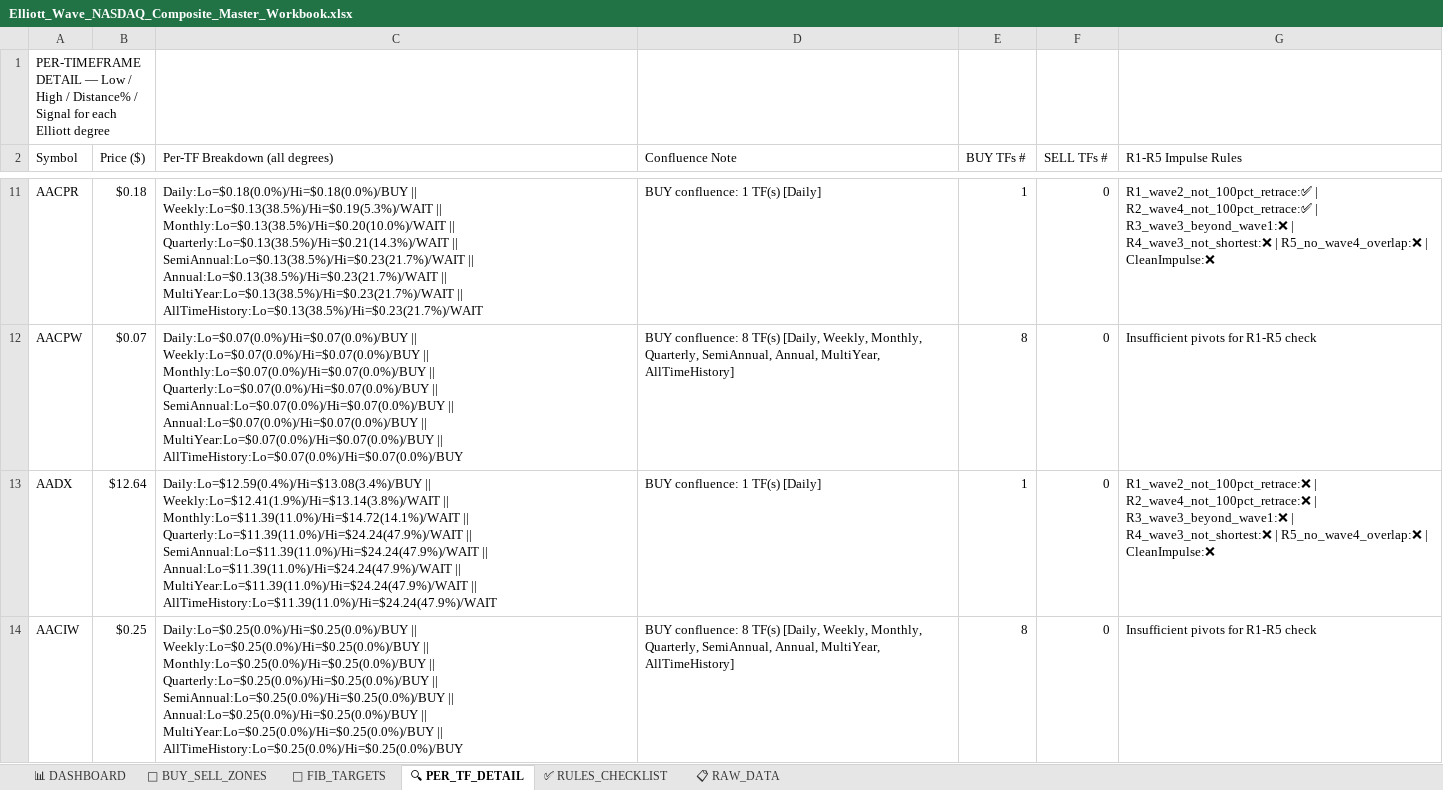
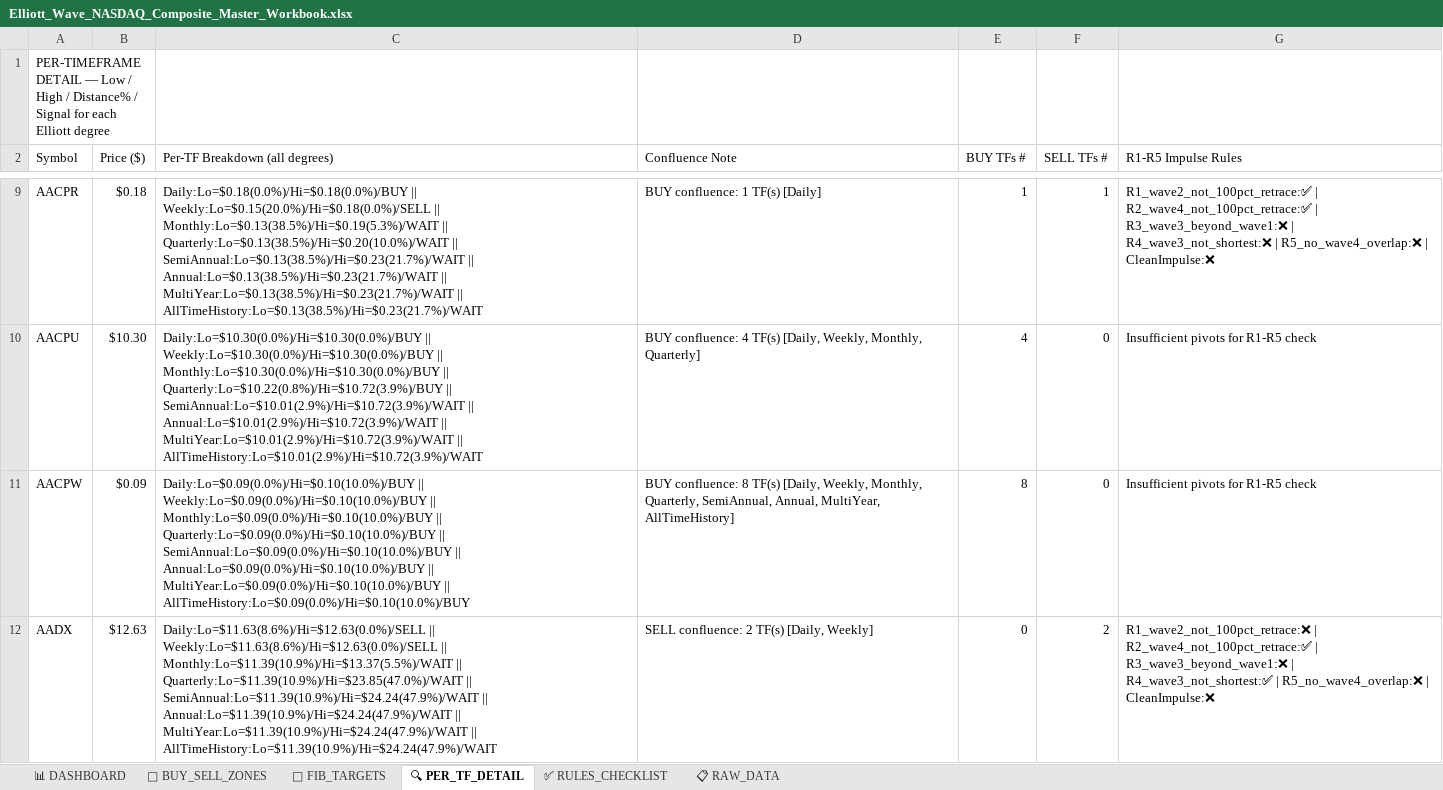
Before and after one commit to soumyabandi252/ElliottWaveApp3, an Excel workbook: Elliott_Wave_NASDAQ_Composite_Master_Workbook.xlsx, sheet 🔍 PER_TF_DETAIL, drawn as a sheet; only a part is shown, gaps mark what is left out; values as stored, in another font and other column widths than the file's, no cell formats; removed rows and columns are numbered as before the commit, all else as after; the diff covers the shown part only; the diff names each change by its address in the sheet, - before the commit and + after, or states it on an @@ line.

```diff
--- a/Elliott_Wave_NASDAQ_Composite_Master_Workbook.xlsx (sheet 🔍 PER_TF_DETAIL)
+++ b/Elliott_Wave_NASDAQ_Composite_Master_Workbook.xlsx (sheet 🔍 PER_TF_DETAIL)
-C9 (Per-TF Breakdown (all degrees)): Daily:Lo=$0.18(0.0%)/Hi=$0.18(0.0%)/BUY || Weekly:Lo=$0.13(38.5%)/Hi=$0.19(5.3%)/WAIT || Monthly:Lo=$0.13(38.5%)/Hi=$0.20(10.0%)/WAIT || Quarterly:Lo=$0.13(38.5%)/Hi=$0.21(14.3%)/WAIT || SemiAnnual:Lo=$0.13(38.5%)/Hi=$0.23(21.7%)/WAIT…
+C9 (Per-TF Breakdown (all degrees)): Daily:Lo=$0.18(0.0%)/Hi=$0.18(0.0%)/BUY || Weekly:Lo=$0.15(20.0%)/Hi=$0.18(0.0%)/SELL || Monthly:Lo=$0.13(38.5%)/Hi=$0.19(5.3%)/WAIT || Quarterly:Lo=$0.13(38.5%)/Hi=$0.20(10.0%)/WAIT || SemiAnnual:Lo=$0.13(38.5%)/Hi=$0.23(21.7%)/WAIT…
-F9 (SELL TFs #): 0
+F9 (SELL TFs #): 1
+row 10: AACPU | $10.30 | Daily:Lo=$10.30(0.0%)/Hi=$10.30(0.0%)/BUY || Weekly:Lo=$10.30(0.0%)/Hi=$10.30(0.0%)/BUY || Monthly:Lo=$10.30(0.0%)/Hi=$10.30(0.0%)/BUY || Quarterly:Lo=$10.22(0.8%)/Hi=$10.72(3.9%)/BUY || SemiAnnual:Lo=$10.01(2.9%)/Hi=$10.72(3.9%)/WAIT || Annual:Lo=$10.01(2.9%)/Hi=$10.72(3.9%)/WAIT || MultiYear:Lo=$10.01(2.9%)/Hi=$10.72(3.9%)/WAIT || AllTimeHistory:Lo=$10.01(2.9%)/Hi=$10.72(3.9%)/WAIT | BUY confluence: 4 TF(s) [Daily, Weekly, Monthly, Quarterly] | 4 | 0 | Insufficient pivots for R1-R5 check
-B11 (Price ($)): $0.07
+B11 (Price ($)): $0.09
-C11 (Per-TF Breakdown (all degrees)): Daily:Lo=$0.07(0.0%)/Hi=$0.07(0.0%)/BUY || Weekly:Lo=$0.07(0.0%)/Hi=$0.07(0.0%)/BUY || Monthly:Lo=$0.07(0.0%)/Hi=$0.07(0.0%)/BUY || Quarterly:Lo=$0.07(0.0%)/Hi=$0.07(0.0%)/BUY || SemiAnnual:Lo=$0.07(0.0%)/Hi=$0.07(0.0%)/BUY || Annual:Lo=$0.07(0.0%)/Hi=$0.07(0.0%)/BUY || MultiYear:Lo=$0.07(0.0%)/Hi=$0.07(0.0%)/BUY || AllTimeHistory:Lo=$0.07(0.0%)/Hi=$0.07(0.0%)/BUY
+C11 (Per-TF Breakdown (all degrees)): Daily:Lo=$0.09(0.0%)/Hi=$0.10(10.0%)/BUY || Weekly:Lo=$0.09(0.0%)/Hi=$0.10(10.0%)/BUY || Monthly:Lo=$0.09(0.0%)/Hi=$0.10(10.0%)/BUY || Quarterly:Lo=$0.09(0.0%)/Hi=$0.10(10.0%)/BUY || SemiAnnual:Lo=$0.09(0.0%)/Hi=$0.10(10.0%)/BUY || Annual:Lo=$0.09(0.0%)/Hi=$0.10(10.0%)/BUY || MultiYear:Lo=$0.09(0.0%)/Hi=$0.10(10.0%)/BUY || AllTimeHistory:Lo=$0.09(0.0%)/Hi=$0.10(10.0%)/BUY
-B12 (Price ($)): $12.64
+B12 (Price ($)): $12.63
-C12 (Per-TF Breakdown (all degrees)): Daily:Lo=$12.59(0.4%)/Hi=$13.08(3.4%)/BUY || Weekly:Lo=$12.41(1.9%)/Hi=$13.14(3.8%)/WAIT || Monthly:Lo=$11.39(11.0%)/Hi=$14.72(14.1%)/WAIT || Quarterly:Lo=$11.39(11.0%)/Hi=$24.24(47.9%)/WAIT || SemiAnnual:Lo=$11.39(11.0%)/Hi=$24.24(47.9%)/WAIT || Annual:Lo=$11.39(11.0%)/Hi=$24.24(47.9%)/WAIT || MultiYear:Lo=$11.39(11.0%)/Hi=$24.24(47.9%)/WAIT || AllTimeHistory:Lo=$11.39(11.0%)/Hi=$24.24(47.9%)/WAIT
+C12 (Per-TF Breakdown (all degrees)): Daily:Lo=$11.63(8.6%)/Hi=$12.63(0.0%)/SELL || Weekly:Lo=$11.63(8.6%)/Hi=$12.63(0.0%)/SELL || Monthly:Lo=$11.39(10.9%)/Hi=$13.37(5.5%)/WAIT || Quarterly:Lo=$11.39(10.9%)/Hi=$23.85(47.0%)/WAIT || SemiAnnual:Lo=$11.39(10.9%)/Hi=$24.24(47.9%)/WAIT || Annual:Lo=$11.39(10.9%)/Hi=$24.24(47.9%)/WAIT || MultiYear:Lo=$11.39(10.9%)/Hi=$24.24(47.9%)/WAIT || AllTimeHistory:Lo=$11.39(10.9%)/Hi=$24.24(47.9%)/WAIT
-D12 (Confluence Note): BUY confluence: 1 TF(s) [Daily]
+D12 (Confluence Note): SELL confluence: 2 TF(s) [Daily, Weekly]
-E12 (BUY TFs #): 1
+E12 (BUY TFs #): 0
-F12 (SELL TFs #): 0
+F12 (SELL TFs #): 2
-G12 (R1-R5 Impulse Rules): R1_wave2_not_100pct_retrace:❌ | R2_wave4_not_100pct_retrace:❌ | R3_wave3_beyond_wave1:❌ | R4_wave3_not_shortest:❌ | R5_no_wave4_overlap:❌…
+G12 (R1-R5 Impulse Rules): R1_wave2_not_100pct_retrace:❌ | R2_wave4_not_100pct_retrace:✅ | R3_wave3_beyond_wave1:❌ | R4_wave3_not_shortest:✅ | R5_no_wave4_overlap:❌…
-row 14: AACIW | $0.25 | Daily:Lo=$0.25(0.0%)/Hi=$0.25(0.0%)/BUY || Weekly:Lo=$0.25(0.0%)/Hi=$0.25(0.0%)/BUY || Monthly:Lo=$0.25(0.0%)/Hi=$0.25(0.0%)/BUY || Quarterly:Lo=$0.25(0.0%)/Hi=$0.25(0.0%)/BUY || SemiAnnual:Lo=$0.25(0.0%)/Hi=$0.25(0.0%)/BUY || Annual:Lo=$0.25(0.0%)/Hi=$0.25(0.0%)/BUY || MultiYear:Lo=$0.25(0.0%)/Hi=$0.25(0.0%)/BUY || AllTimeHistory:Lo=$0.25(0.0%)/Hi=$0.25(0.0%)/BUY | BUY confluence: 8 TF(s) [Daily, Weekly, Monthly, Quarterly, SemiAnnual, Annual, MultiYear, AllTimeHistory] | 8 | 0 | Insufficient pivots for R1-R5 check
```
Also changed, not shown: 72 added rows, 71 removed rows and 529 edited cells elsewhere in this sheet, sheet 📋 RAW_DATA, sheet 📐 FIB_TARGETS, sheet 📊 DASHBOARD, sheet 🎯 BUY_SELL_ZONES, cell formats.
